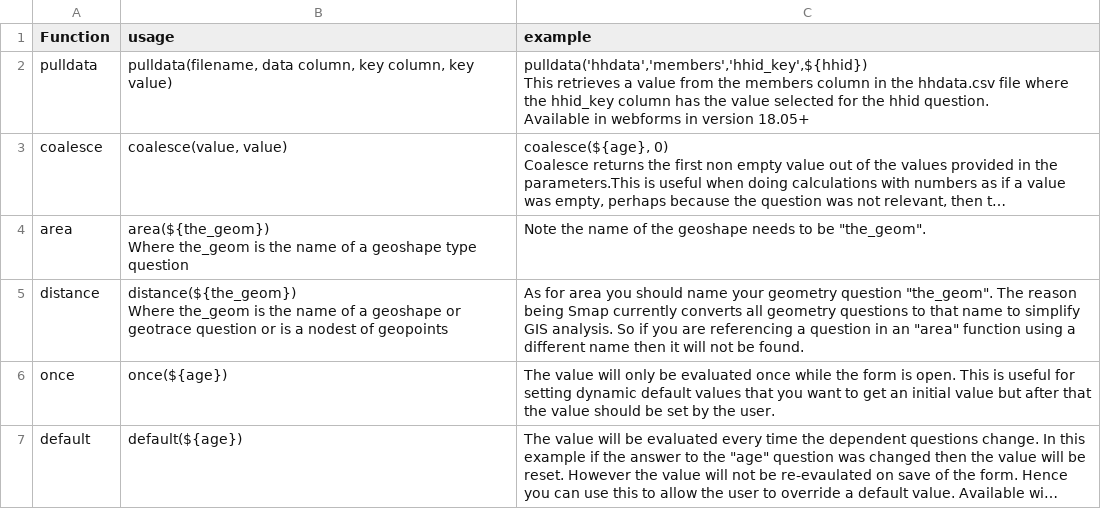
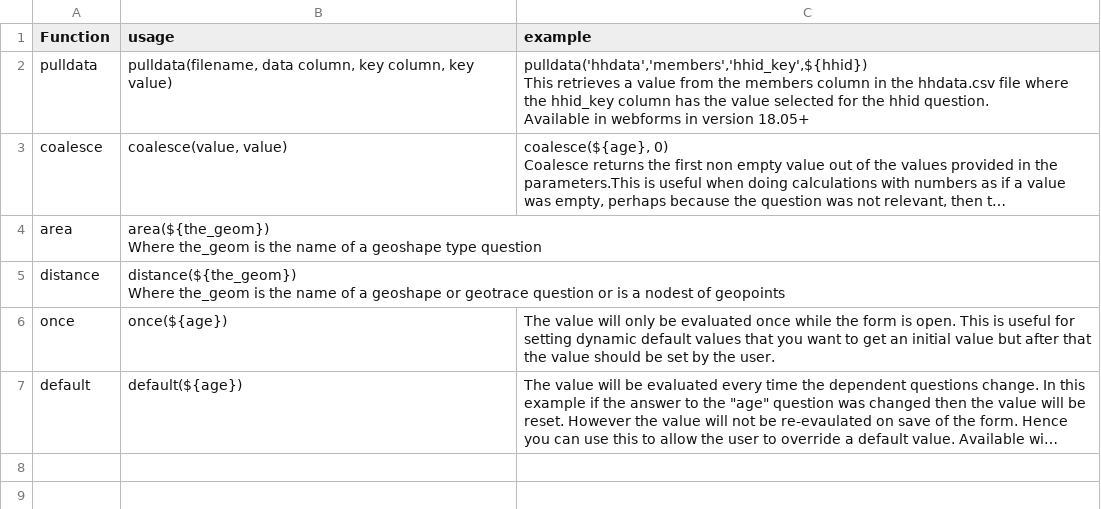
Before and after one commit to nap2000/docs, a CSV file: tables/otherfns.csv, drawn as a sheet; long unchanged cells end in …; the diff names each change by its address in the sheet, - before the commit and + after, or states it on an @@ line.

```diff
--- a/tables/otherfns.csv
+++ b/tables/otherfns.csv
-C4 (example): Note the name of the geoshape needs to be "the_geom".
+C4 (example): (empty)
-C5 (example): As for area you should name your geometry question "the_geom". The reason being Smap currently converts all geometry questions to that name to simplify GIS analysis. So if you are referencing a question in an "area" function using a different name then it will not be found.
+C5 (example): (empty)
```
Also changed, not shown: tables/mathfns.csv, 14 other files.
